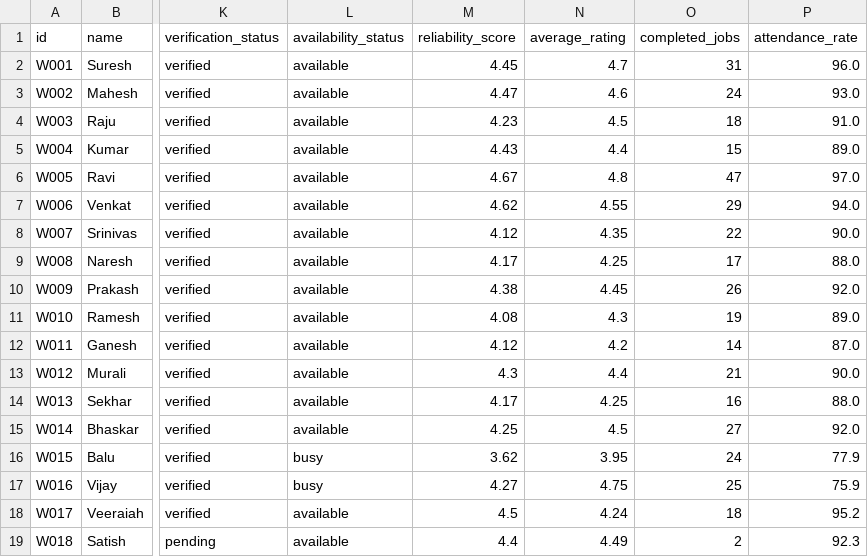
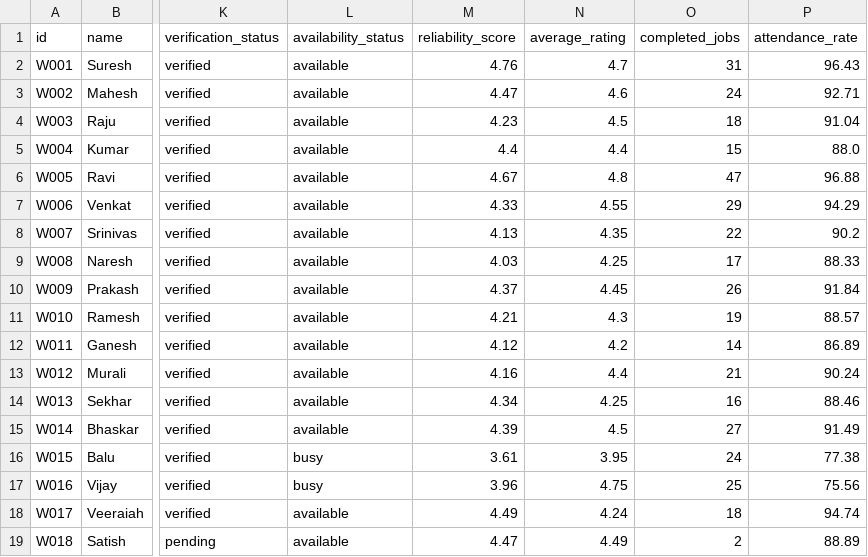
Before and after one commit to simplexx2030/ADAA-FINAL-PROJECT, a CSV file: data/workers.csv, drawn as a sheet; only a part is shown, gaps mark what is left out; the diff covers the shown part only; the diff names each change by its address in the sheet, - before the commit and + after, or states it on an @@ line.

```diff
--- a/data/workers.csv
+++ b/data/workers.csv
-M2 (reliability_score): 4.45
+M2 (reliability_score): 4.76
-P2 (attendance_rate): 96.0
+P2 (attendance_rate): 96.43
-P3 (attendance_rate): 93.0
+P3 (attendance_rate): 92.71
-P4 (attendance_rate): 91.0
+P4 (attendance_rate): 91.04
-M5 (reliability_score): 4.43
+M5 (reliability_score): 4.4
-P5 (attendance_rate): 89.0
+P5 (attendance_rate): 88.0
-P6 (attendance_rate): 97.0
+P6 (attendance_rate): 96.88
-M7 (reliability_score): 4.62
+M7 (reliability_score): 4.33
-P7 (attendance_rate): 94.0
+P7 (attendance_rate): 94.29
-M8 (reliability_score): 4.12
+M8 (reliability_score): 4.13
-P8 (attendance_rate): 90.0
+P8 (attendance_rate): 90.2
-M9 (reliability_score): 4.17
+M9 (reliability_score): 4.03
-P9 (attendance_rate): 88.0
+P9 (attendance_rate): 88.33
-M10 (reliability_score): 4.38
+M10 (reliability_score): 4.37
-P10 (attendance_rate): 92.0
+P10 (attendance_rate): 91.84
-M11 (reliability_score): 4.08
+M11 (reliability_score): 4.21
-P11 (attendance_rate): 89.0
+P11 (attendance_rate): 88.57
-P12 (attendance_rate): 87.0
+P12 (attendance_rate): 86.89
-M13 (reliability_score): 4.3
+M13 (reliability_score): 4.16
-P13 (attendance_rate): 90.0
+P13 (attendance_rate): 90.24
-M14 (reliability_score): 4.17
+M14 (reliability_score): 4.34
-P14 (attendance_rate): 88.0
+P14 (attendance_rate): 88.46
-M15 (reliability_score): 4.25
+M15 (reliability_score): 4.39
-P15 (attendance_rate): 92.0
+P15 (attendance_rate): 91.49
-M16 (reliability_score): 3.62
+M16 (reliability_score): 3.61
-P16 (attendance_rate): 77.9
+P16 (attendance_rate): 77.38
-M17 (reliability_score): 4.27
+M17 (reliability_score): 3.96
-P17 (attendance_rate): 75.9
+P17 (attendance_rate): 75.56
-M18 (reliability_score): 4.5
+M18 (reliability_score): 4.49
-P18 (attendance_rate): 95.2
+P18 (attendance_rate): 94.74
-M19 (reliability_score): 4.4
+M19 (reliability_score): 4.47
-P19 (attendance_rate): 92.3
+P19 (attendance_rate): 88.89
```
Also changed, not shown: 26 edited cells elsewhere in this file, data/availability.csv, data/contractors.csv, 15 other files.
